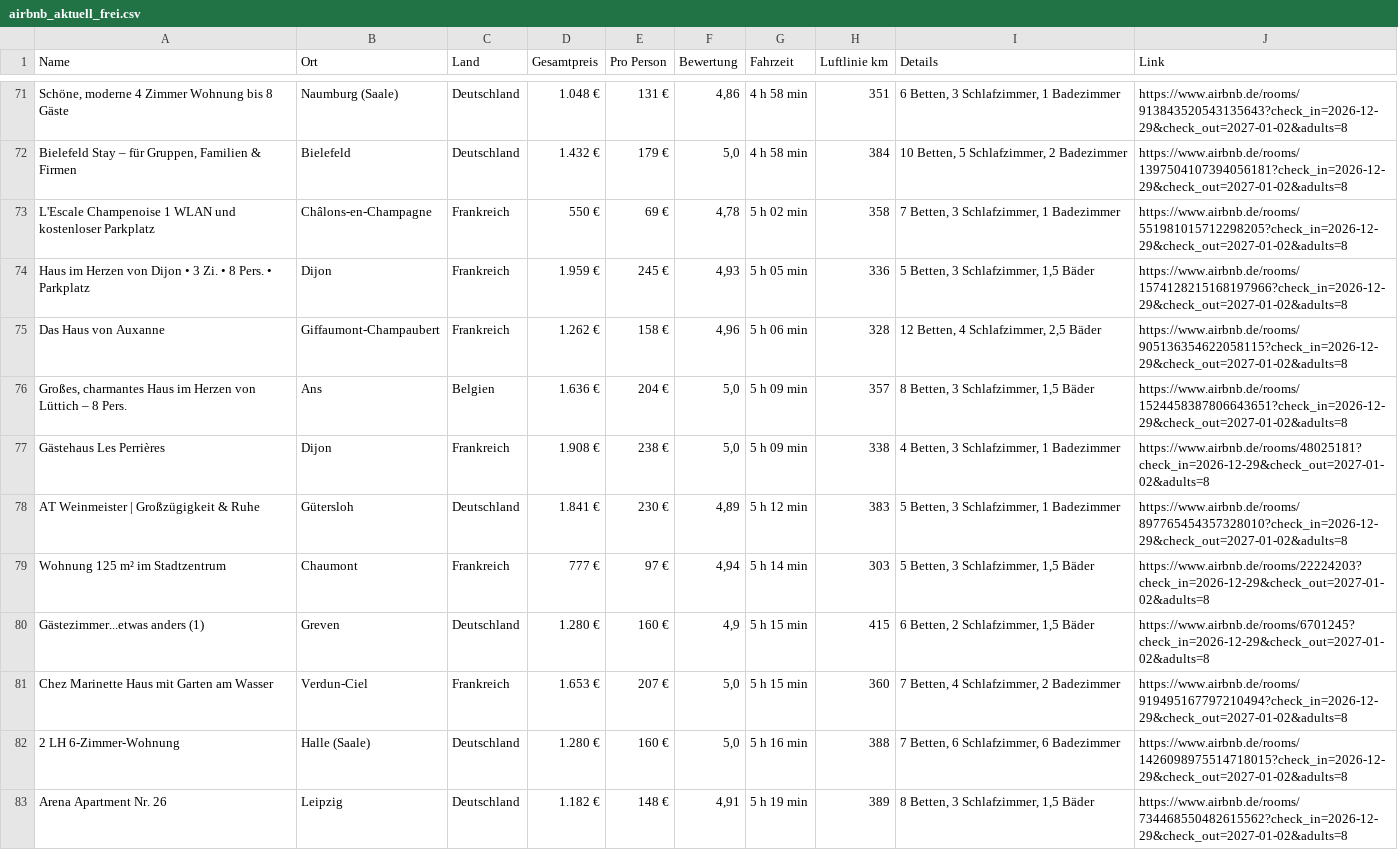
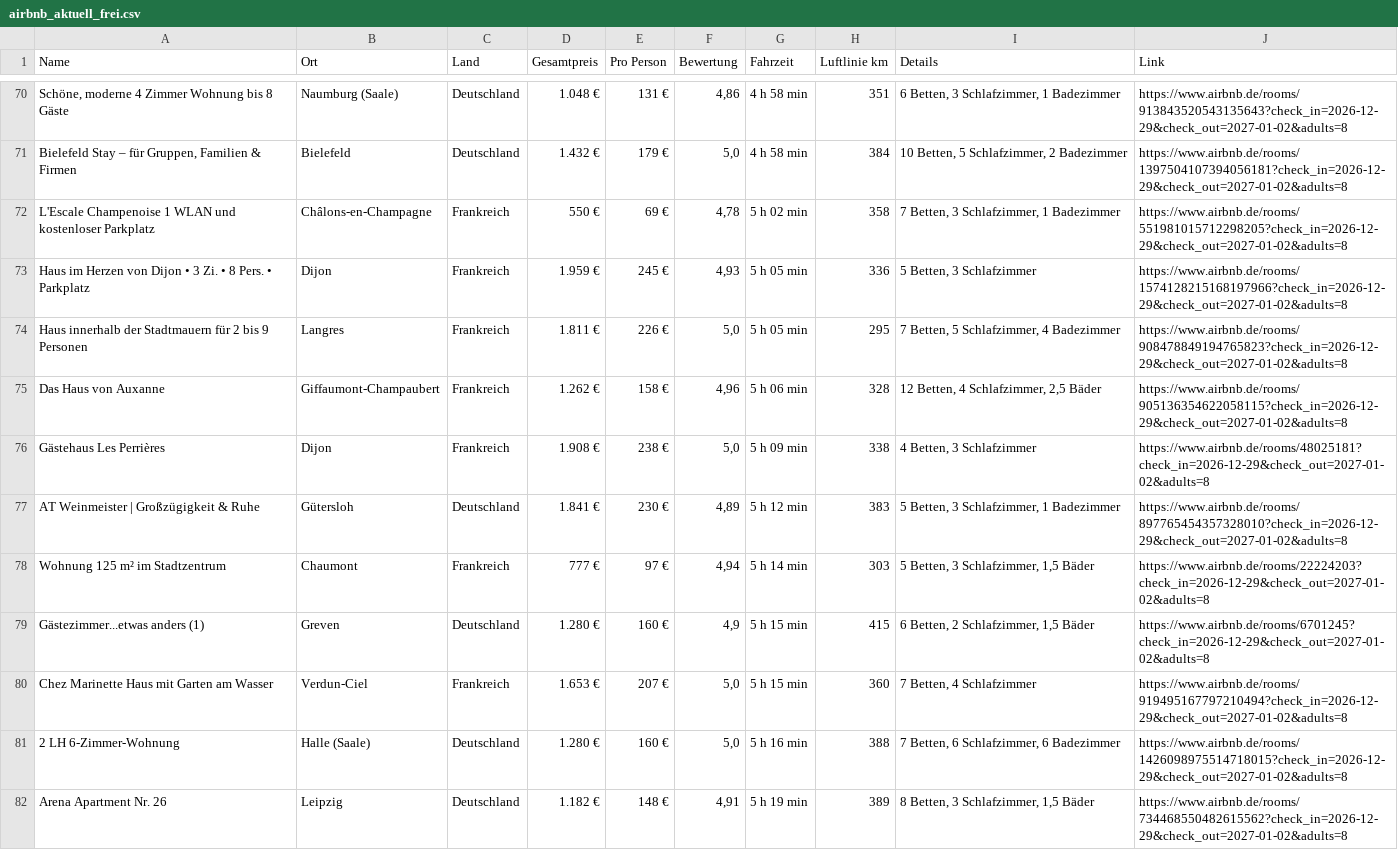
Before and after one commit to test-user317/silvester-airbnb, a CSV file: airbnb_aktuell_frei.csv, drawn as a sheet; only a part is shown, gaps mark what is left out; the diff covers the shown part only.

```diff
--- a/airbnb_aktuell_frei.csv
+++ b/airbnb_aktuell_frei.csv
@@ -73,6 +72,6 @@ Bielefeld Stay – für Gruppen, Familien & Firmen;Bielefeld;Deutschland;1.432
 L'Escale Champenoise 1 WLAN und kostenloser Parkplatz;Châlons-en-Champagne;Frankreich;550 €;69 €;4,78;5 h 02 min;358;7 Betten, 3 Schlafzimmer, 1 Badezimmer;https://www.airbnb.de/rooms/551981015712298205?check_in=2026-12-29&check_out=2027-01-02&adults=8
-Haus im Herzen von Dijon • 3 Zi. • 8 Pers. • Parkplatz;Dijon;Frankreich;1.959 €;245 €;4,93;5 h 05 min;336;5 Betten, 3 Schlafzimmer, 1,5 Bäder;https://www.airbnb.de/rooms/1574128215168197966?check_in=2026-12-29&check_out=2027-01-02&adults=8
+Haus im Herzen von Dijon • 3 Zi. • 8 Pers. • Parkplatz;Dijon;Frankreich;1.959 €;245 €;4,93;5 h 05 min;336;5 Betten, 3 Schlafzimmer;https://www.airbnb.de/rooms/1574128215168197966?check_in=2026-12-29&check_out=2027-01-02&adults=8
+Haus innerhalb der Stadtmauern für 2 bis 9 Personen;Langres;Frankreich;1.811 €;226 €;5,0;5 h 05 min;295;7 Betten, 5 Schlafzimmer, 4 Badezimmer;https://www.airbnb.de/rooms/908478849194765823?check_in=2026-12-29&check_out=2027-01-02&adults=8
 Das Haus von Auxanne;Giffaumont-Champaubert;Frankreich;1.262 €;158 €;4,96;5 h 06 min;328;12 Betten, 4 Schlafzimmer, 2,5 Bäder;https://www.airbnb.de/rooms/905136354622058115?check_in=2026-12-29&check_out=2027-01-02&adults=8
-Großes, charmantes Haus im Herzen von Lüttich – 8 Pers.;Ans;Belgien;1.636 €;204 €;5,0;5 h 09 min;357;8 Betten, 3 Schlafzimmer, 1,5 Bäder;https://www.airbnb.de/rooms/1524458387806643651?check_in=2026-12-29&check_out=2027-01-02&adults=8
-Gästehaus Les Perrières;Dijon;Frankreich;1.908 €;238 €;5,0;5 h 09 min;338;4 Betten, 3 Schlafzimmer, 1 Badezimmer;https://www.airbnb.de/rooms/48025181?check_in=2026-12-29&check_out=2027-01-02&adults=8
+Gästehaus Les Perrières;Dijon;Frankreich;1.908 €;238 €;5,0;5 h 09 min;338;4 Betten, 3 Schlafzimmer;https://www.airbnb.de/rooms/48025181?check_in=2026-12-29&check_out=2027-01-02&adults=8
 AT Weinmeister | Großzügigkeit & Ruhe;Gütersloh;Deutschland;1.841 €;230 €;4,89;5 h 12 min;383;5 Betten, 3 Schlafzimmer, 1 Badezimmer;https://www.airbnb.de/rooms/897765454357328010?check_in=2026-12-29&check_out=2027-01-02&adults=8
@@ -80,3 +79,3 @@ Wohnung 125 m² im Stadtzentrum;Chaumont;Frankreich;777 €;97 €;4,94;5 h 14 m
 Gästezimmer...etwas anders (1);Greven;Deutschland;1.280 €;160 €;4,9;5 h 15 min;415;6 Betten, 2 Schlafzimmer, 1,5 Bäder;https://www.airbnb.de/rooms/6701245?check_in=2026-12-29&check_out=2027-01-02&adults=8
-Chez Marinette Haus mit Garten am Wasser;Verdun-Ciel;Frankreich;1.653 €;207 €;5,0;5 h 15 min;360;7 Betten, 4 Schlafzimmer, 2 Badezimmer;https://www.airbnb.de/rooms/919495167797210494?check_in=2026-12-29&check_out=2027-01-02&adults=8
+Chez Marinette Haus mit Garten am Wasser;Verdun-Ciel;Frankreich;1.653 €;207 €;5,0;5 h 15 min;360;7 Betten, 4 Schlafzimmer;https://www.airbnb.de/rooms/919495167797210494?check_in=2026-12-29&check_out=2027-01-02&adults=8
 2 LH 6-Zimmer-Wohnung;Halle (Saale);Deutschland;1.280 €;160 €;5,0;5 h 16 min;388;7 Betten, 6 Schlafzimmer, 6 Badezimmer;https://www.airbnb.de/rooms/1426098975514718015?check_in=2026-12-29&check_out=2027-01-02&adults=8
```
Also changed, not shown: 4 added rows, 5 removed rows and 15 edited cells elsewhere in this file, 2 other files.
